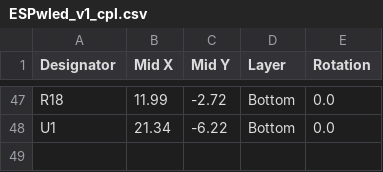
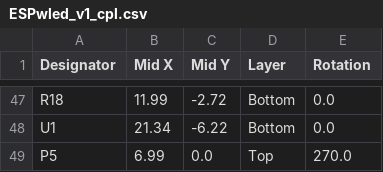
Before and after one commit to LaskaKit/ESPwled, a CSV file: Production/ESPwled_v1_cpl.csv, drawn as a sheet; only a part is shown, gaps mark what is left out; the diff names each change by its address in the sheet, - before the commit and + after, or states it on an @@ line.

Commit message:
Update ESPwled_v1_cpl.csv

```diff
--- a/Production/ESPwled_v1_cpl.csv
+++ b/Production/ESPwled_v1_cpl.csv
+row 49: P5 | 6.99 | 0.0 | Top | 270.0
```
